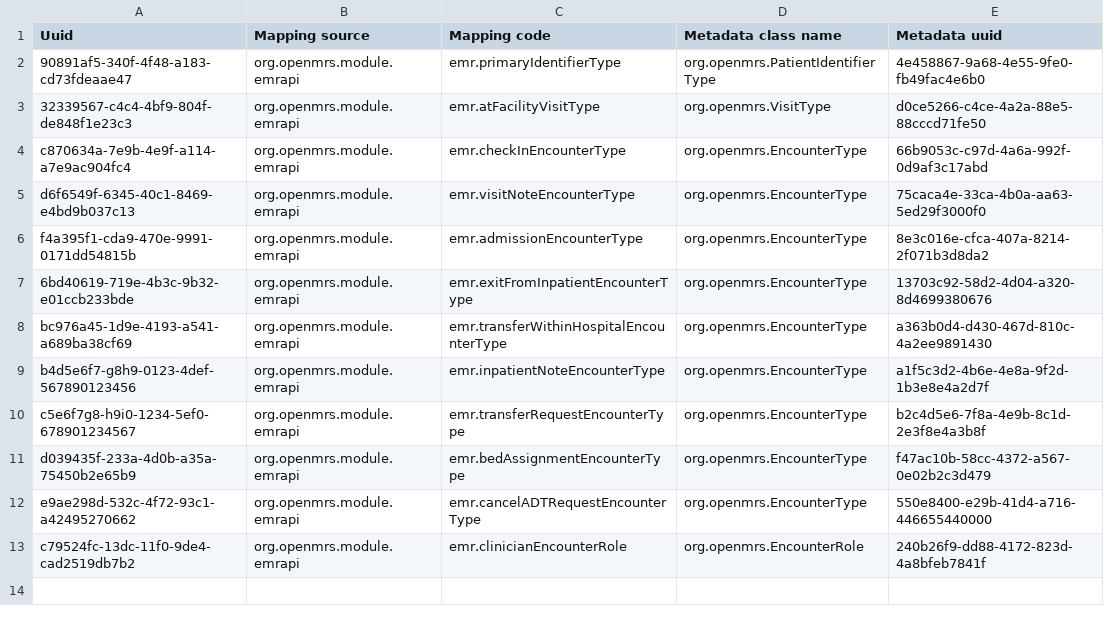
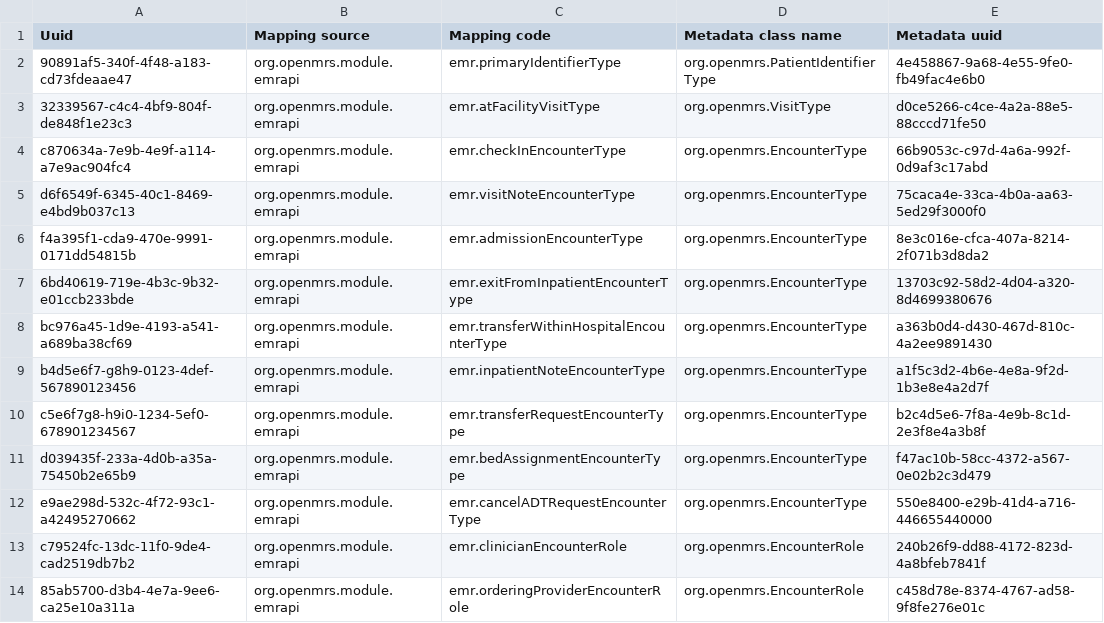
Before and after one commit to PIH/openmrs-distro-rwandaemr, a CSV file: rwandaemr-content/backend_configuration/metadatatermmappings/metadataMappings.csv, drawn as a sheet.

Commit message:
RWA-1018 - Test radiologyapp and pacsintegration modules with rwandaemr

```diff
--- a/rwandaemr-content/backend_configuration/metadatatermmappings/metadataMappings.csv
+++ b/rwandaemr-content/backend_configuration/metadatatermmappings/metadataMappings.csv
@@ -13 +13,2 @@ e9ae298d-532c-4f72-93c1-a42495270662,org.openmrs.module.emrapi,emr.cancelADTRequ
 c79524fc-13dc-11f0-9de4-cad2519db7b2,org.openmrs.module.emrapi,emr.clinicianEncounterRole,org.openmrs.EncounterRole,240b26f9-dd88-4172-823d-4a8bfeb7841f
+85ab5700-d3b4-4e7a-9ee6-ca25e10a311a,org.openmrs.module.emrapi,emr.orderingProviderEncounterRole,org.openmrs.EncounterRole,c458d78e-8374-4767-ad58-9f8fe276e01c
```
Also changed, not shown: rwandaemr-content/backend_configuration/encountertypes/encounterTypes.csv, 11 other files.
